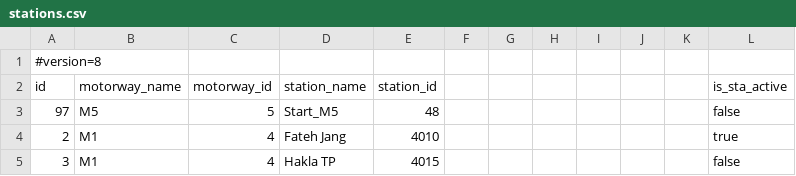
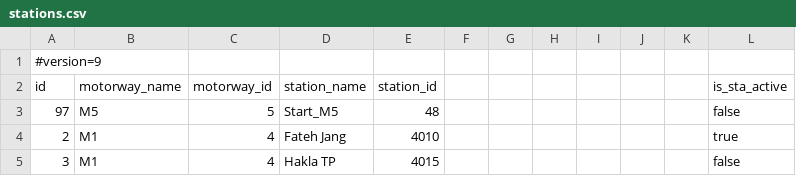
Before and after one commit to onplmobileapps/mtag, a CSV file: assets/data/stations.csv, drawn as a sheet; only a part is shown.

```diff
--- a/assets/data/stations.csv
+++ b/assets/data/stations.csv
@@ -1,2 +1,2 @@
-#version=8
+#version=9
 id,motorway_name,motorway_id,station_name,station_id,,,,,,,is_sta_active
```
Also changed, not shown: assets/data/data.csv, 5 other files.
